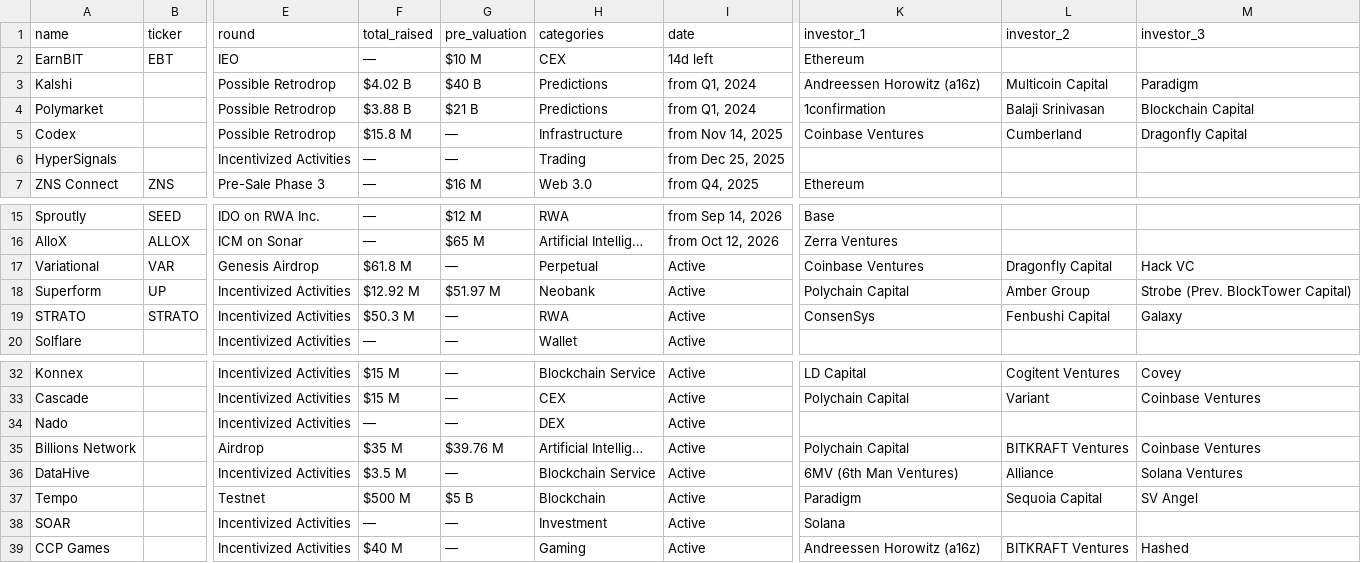
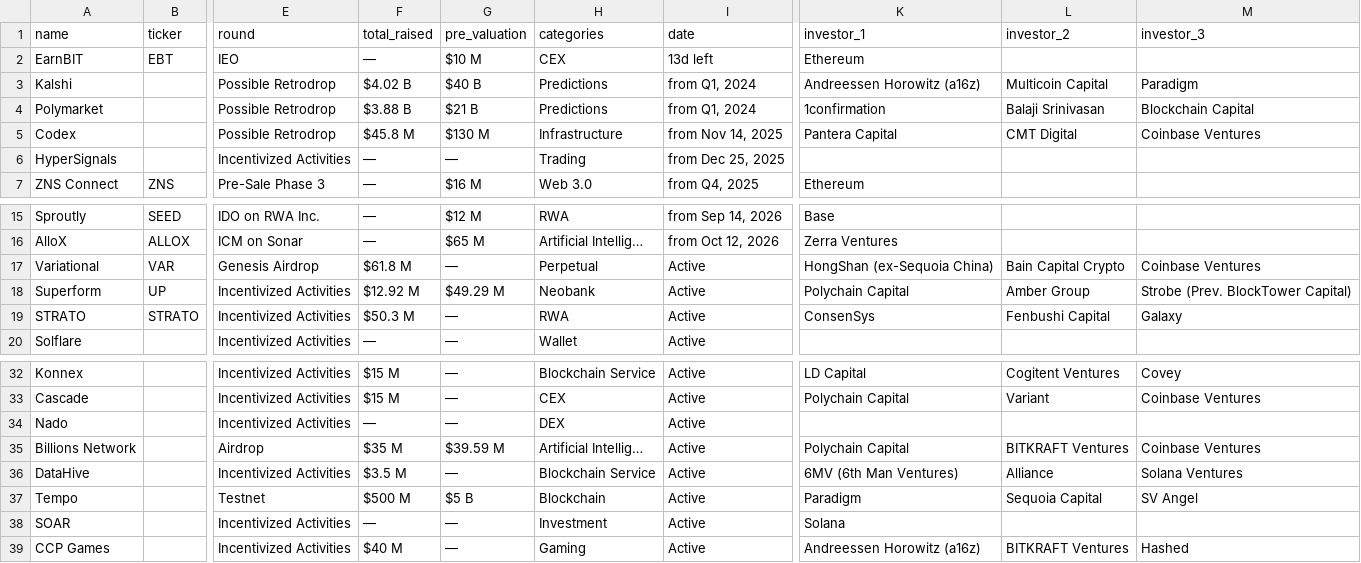
Before and after one commit to rfrm-dao/ICO-IDO-Dashboard, a CSV file: active.csv, drawn as a sheet; only a part is shown, gaps mark what is left out; the diff names each change by its address in the sheet, - before the commit and + after, or states it on an @@ line.

```diff
--- a/active.csv
+++ b/active.csv
-I2 (date): 14d left
+I2 (date): 13d left
-F5 (total_raised): $15.8 M
+F5 (total_raised): $45.8 M
-G5 (pre_valuation): —
+G5 (pre_valuation): $130 M
-K5 (investor_1): Coinbase Ventures
+K5 (investor_1): Pantera Capital
-L5 (investor_2): Cumberland
+L5 (investor_2): CMT Digital
-M5 (investor_3): Dragonfly Capital
+M5 (investor_3): Coinbase Ventures
-K17 (investor_1): Coinbase Ventures
+K17 (investor_1): HongShan (ex-Sequoia China)
-L17 (investor_2): Dragonfly Capital
+L17 (investor_2): Bain Capital Crypto
-M17 (investor_3): Hack VC
+M17 (investor_3): Coinbase Ventures
-G18 (pre_valuation): $51.97 M
+G18 (pre_valuation): $49.29 M
-G35 (pre_valuation): $39.76 M
+G35 (pre_valuation): $39.59 M
```
Also changed, not shown: icostats.csv, upcoming.csv.
